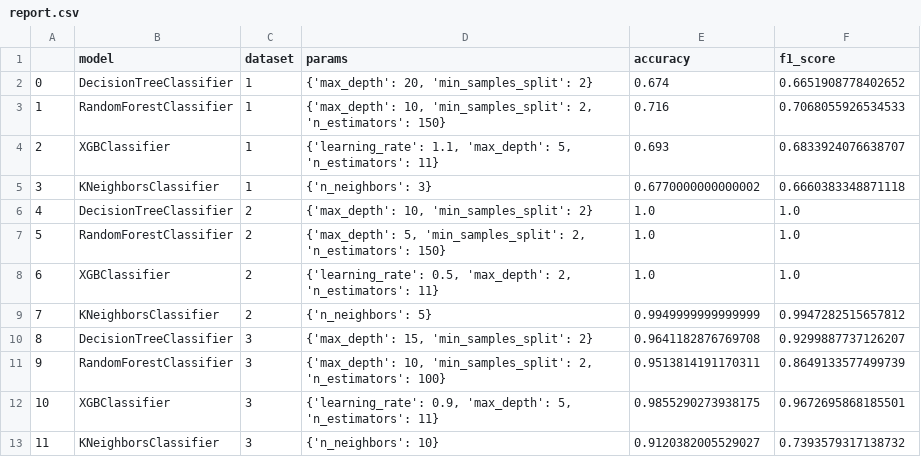
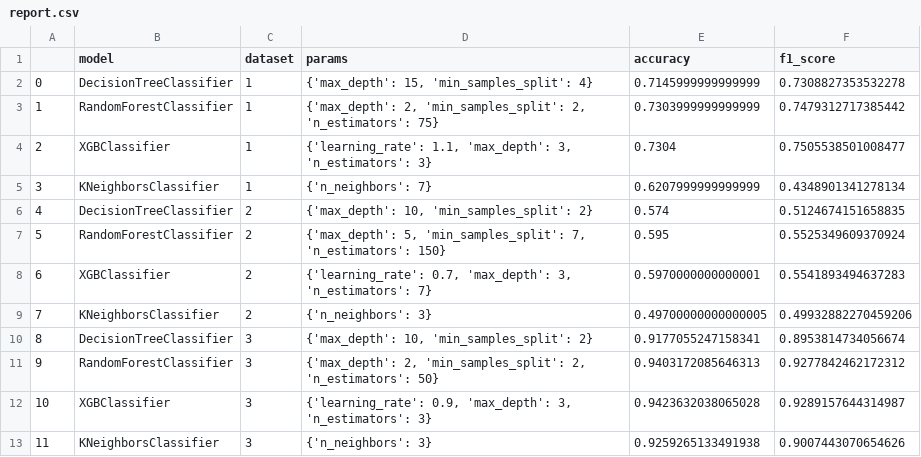
Before and after one commit to Chpel/Maga, a CSV file: OSDA .ipynb/Big homework/report.csv, drawn as a sheet.

Commit message:
dz3 neural fca report

```diff
--- a/OSDA .ipynb/Big homework/report.csv
+++ b/OSDA .ipynb/Big homework/report.csv
@@ -1,13 +1,13 @@
 ,model,dataset,params,accuracy,f1_score
-0,DecisionTreeClassifier,1,"{'max_depth': 20, 'min_samples_split': 2}",0.674,0.6651908778402652
-1,RandomForestClassifier,1,"{'max_depth': 10, 'min_samples_split': 2, 'n_estimators': 150}",0.716,0.7068055926534533
-2,XGBClassifier,1,"{'learning_rate': 1.1, 'max_depth': 5, 'n_estimators': 11}",0.693,0.6833924076638707
-3,KNeighborsClassifier,1,{'n_neighbors': 3},0.6770000000000002,0.6660383348871118
-4,DecisionTreeClassifier,2,"{'max_depth': 10, 'min_samples_split': 2}",1.0,1.0
-5,RandomForestClassifier,2,"{'max_depth': 5, 'min_samples_split': 2, 'n_estimators': 150}",1.0,1.0
-6,XGBClassifier,2,"{'learning_rate': 0.5, 'max_depth': 2, 'n_estimators': 11}",1.0,1.0
-7,KNeighborsClassifier,2,{'n_neighbors': 5},0.9949999999999999,0.9947282515657812
-8,DecisionTreeClassifier,3,"{'max_depth': 15, 'min_samples_split': 2}",0.9641182876769708,0.9299887737126207
-9,RandomForestClassifier,3,"{'max_depth': 10, 'min_samples_split': 2, 'n_estimators': 100}",0.9513814191170311,0.8649133577499739
-10,XGBClassifier,3,"{'learning_rate': 0.9, 'max_depth': 5, 'n_estimators': 11}",0.9855290273938175,0.9672695868185501
-11,KNeighborsClassifier,3,{'n_neighbors': 10},0.9120382005529027,0.7393579317138732
+0,DecisionTreeClassifier,1,"{'max_depth': 15, 'min_samples_split': 4}",0.7145999999999999,0.7308827353532278
+1,RandomForestClassifier,1,"{'max_depth': 2, 'min_samples_split': 2, 'n_estimators': 75}",0.7303999999999999,0.7479312717385442
+2,XGBClassifier,1,"{'learning_rate': 1.1, 'max_depth': 3, 'n_estimators': 3}",0.7304,0.7505538501008477
+3,KNeighborsClassifier,1,{'n_neighbors': 7},0.6207999999999999,0.4348901341278134
+4,DecisionTreeClassifier,2,"{'max_depth': 10, 'min_samples_split': 2}",0.574,0.5124674151658835
+5,RandomForestClassifier,2,"{'max_depth': 5, 'min_samples_split': 7, 'n_estimators': 150}",0.595,0.5525349609370924
+6,XGBClassifier,2,"{'learning_rate': 0.7, 'max_depth': 3, 'n_estimators': 7}",0.5970000000000001,0.5541893494637283
+7,KNeighborsClassifier,2,{'n_neighbors': 3},0.49700000000000005,0.49932882270459206
+8,DecisionTreeClassifier,3,"{'max_depth': 10, 'min_samples_split': 2}",0.9177055247158341,0.8953814734056674
+9,RandomForestClassifier,3,"{'max_depth': 2, 'min_samples_split': 2, 'n_estimators': 50}",0.9403172085646313,0.9277842462172312
+10,XGBClassifier,3,"{'learning_rate': 0.9, 'max_depth': 3, 'n_estimators': 3}",0.9423632038065028,0.9289157644314987
+11,KNeighborsClassifier,3,{'n_neighbors': 3},0.9259265133491938,0.9007443070654626
```
Also changed, not shown: 4 other files.
